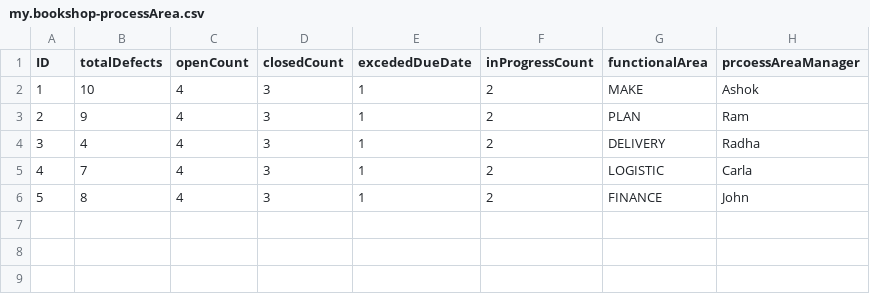
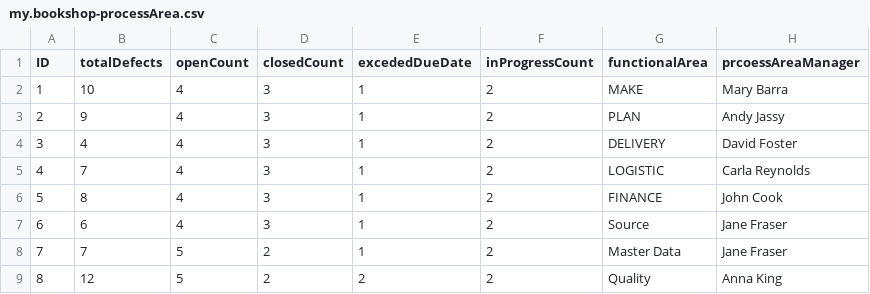
Before and after one commit to RNayak21/FPM-POC, a CSV file: demoFpm/db/data/my.bookshop-processArea.csv, drawn as a sheet.

```diff
--- a/demoFpm/db/data/my.bookshop-processArea.csv
+++ b/demoFpm/db/data/my.bookshop-processArea.csv
@@ -1,6 +1,9 @@
 ID;totalDefects;openCount;closedCount;excededDueDate;inProgressCount;functionalArea;prcoessAreaManager
-1;10;4;3;1;2;MAKE;Ashok
-2;9;4;3;1;2;PLAN;Ram
-3;4;4;3;1;2;DELIVERY;Radha
-4;7;4;3;1;2;LOGISTIC;Carla
-5;8;4;3;1;2;FINANCE;John
+1;10;4;3;1;2;MAKE;Mary Barra
+2;9;4;3;1;2;PLAN;Andy Jassy
+3;4;4;3;1;2;DELIVERY;David Foster
+4;7;4;3;1;2;LOGISTIC;Carla Reynolds
+5;8;4;3;1;2;FINANCE;John Cook
+6;6;4;3;1;2;Source;Jane Fraser
+7;7;5;2;1;2;Master Data;Jane Fraser
+8;12;5;2;2;2;Quality;Anna King
```
Also changed, not shown: demoFpm/db/data/my.bookshop-task.csv, 11 other files.
